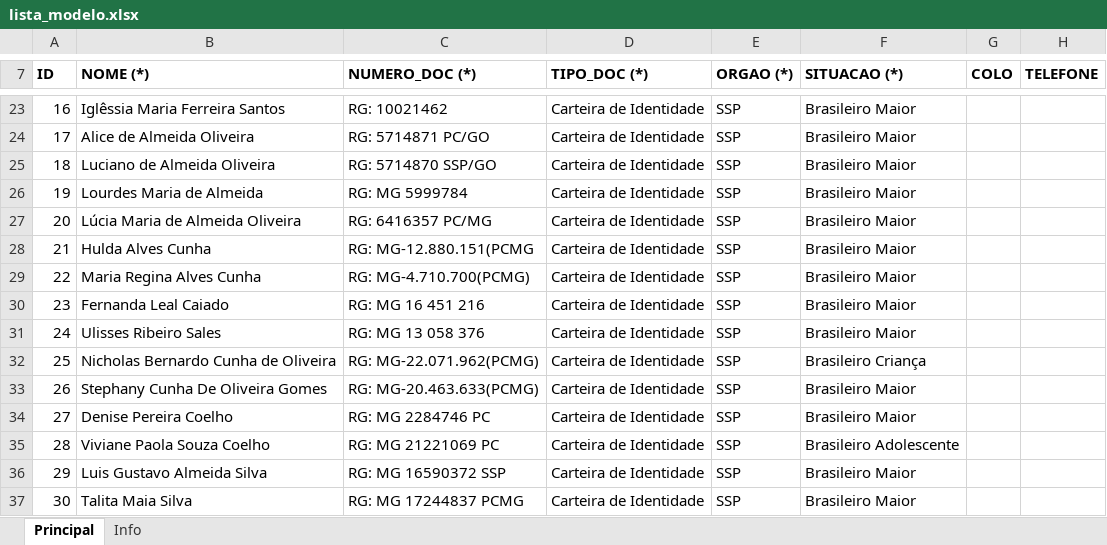
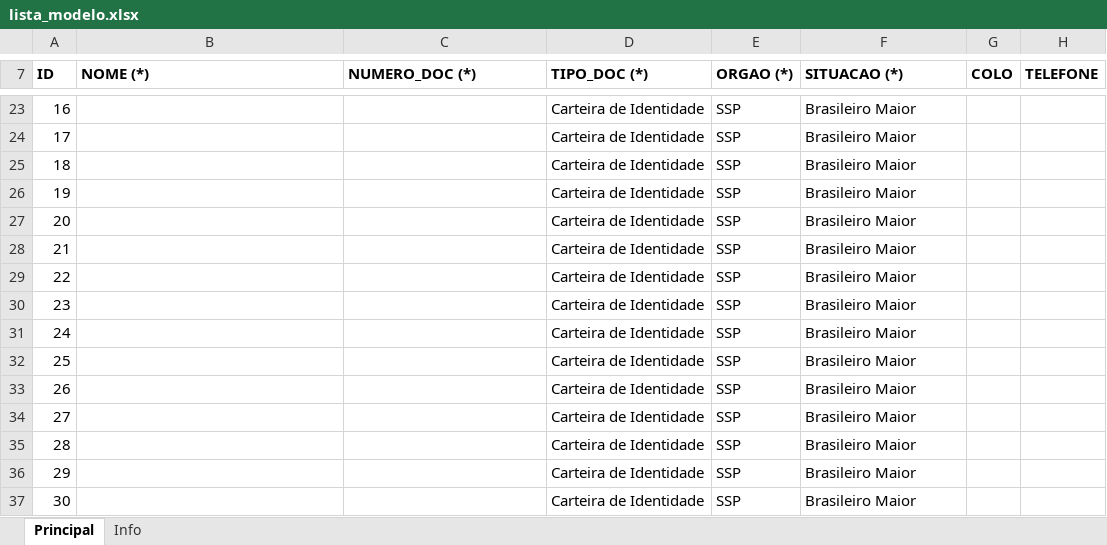
Before and after one commit to ferdxavier/anttsmartbot, an Excel workbook: docs/lista_modelo.xlsx, sheet Principal, drawn as a sheet; only a part is shown, gaps mark what is left out; values as stored, in another font and other column widths than the file's, no borders; charts and pictures not drawn; the diff covers the shown part only; the diff names each change by its address in the sheet, - before the commit and + after, or states it on an @@ line.

```diff
--- a/docs/lista_modelo.xlsx (sheet Principal)
+++ b/docs/lista_modelo.xlsx (sheet Principal)
-B23 (NOME (*)): Iglêssia Maria Ferreira Santos
+B23 (NOME (*)): (empty)
-C23 (NUMERO_DOC (*)): RG: 10021462
+C23 (NUMERO_DOC (*)): (empty)
-B24 (NOME (*)): Alice de Almeida Oliveira
+B24 (NOME (*)): (empty)
-C24 (NUMERO_DOC (*)): RG: 5714871 PC/GO
+C24 (NUMERO_DOC (*)): (empty)
-B25 (NOME (*)): Luciano de Almeida Oliveira
+B25 (NOME (*)): (empty)
-C25 (NUMERO_DOC (*)): RG: 5714870 SSP/GO
+C25 (NUMERO_DOC (*)): (empty)
-B26 (NOME (*)): Lourdes Maria de Almeida
+B26 (NOME (*)): (empty)
-C26 (NUMERO_DOC (*)): RG: MG 5999784
+C26 (NUMERO_DOC (*)): (empty)
-B27 (NOME (*)): Lúcia Maria de Almeida Oliveira
+B27 (NOME (*)): (empty)
-C27 (NUMERO_DOC (*)): RG: 6416357 PC/MG
+C27 (NUMERO_DOC (*)): (empty)
-B28 (NOME (*)): Hulda Alves Cunha
+B28 (NOME (*)): (empty)
-C28 (NUMERO_DOC (*)): RG: MG-12.880.151(PCMG
+C28 (NUMERO_DOC (*)): (empty)
-B29 (NOME (*)): Maria Regina Alves Cunha
+B29 (NOME (*)): (empty)
-C29 (NUMERO_DOC (*)): RG: MG-4.710.700(PCMG)
+C29 (NUMERO_DOC (*)): (empty)
-B30 (NOME (*)): Fernanda Leal Caiado
+B30 (NOME (*)): (empty)
-C30 (NUMERO_DOC (*)): RG: MG 16 451 216
+C30 (NUMERO_DOC (*)): (empty)
-B31 (NOME (*)): Ulisses Ribeiro Sales
+B31 (NOME (*)): (empty)
-C31 (NUMERO_DOC (*)): RG: MG 13 058 376
+C31 (NUMERO_DOC (*)): (empty)
-B32 (NOME (*)): Nicholas Bernardo Cunha de Oliveira
+B32 (NOME (*)): (empty)
-C32 (NUMERO_DOC (*)): RG: MG-22.071.962(PCMG)
+C32 (NUMERO_DOC (*)): (empty)
-F32 (SITUACAO (*)): Brasileiro Criança
+F32 (SITUACAO (*)): Brasileiro Maior
-B33 (NOME (*)): Stephany Cunha De Oliveira Gomes
+B33 (NOME (*)): (empty)
-C33 (NUMERO_DOC (*)): RG: MG-20.463.633(PCMG)
+C33 (NUMERO_DOC (*)): (empty)
-B34 (NOME (*)): Denise Pereira Coelho
+B34 (NOME (*)): (empty)
-C34 (NUMERO_DOC (*)): RG: MG 2284746 PC
+C34 (NUMERO_DOC (*)): (empty)
-B35 (NOME (*)): Viviane Paola Souza Coelho
+B35 (NOME (*)): (empty)
-C35 (NUMERO_DOC (*)): RG: MG 21221069 PC
+C35 (NUMERO_DOC (*)): (empty)
-F35 (SITUACAO (*)): Brasileiro Adolescente
+F35 (SITUACAO (*)): Brasileiro Maior
-B36 (NOME (*)): Luis Gustavo Almeida Silva
+B36 (NOME (*)): (empty)
-C36 (NUMERO_DOC (*)): RG: MG 16590372 SSP
+C36 (NUMERO_DOC (*)): (empty)
-B37 (NOME (*)): Talita Maia Silva
+B37 (NOME (*)): (empty)
-C37 (NUMERO_DOC (*)): RG: MG 17244837 PCMG
+C37 (NUMERO_DOC (*)): (empty)
```
Also changed, not shown: 99 edited cells elsewhere in this sheet, 10 other files.
